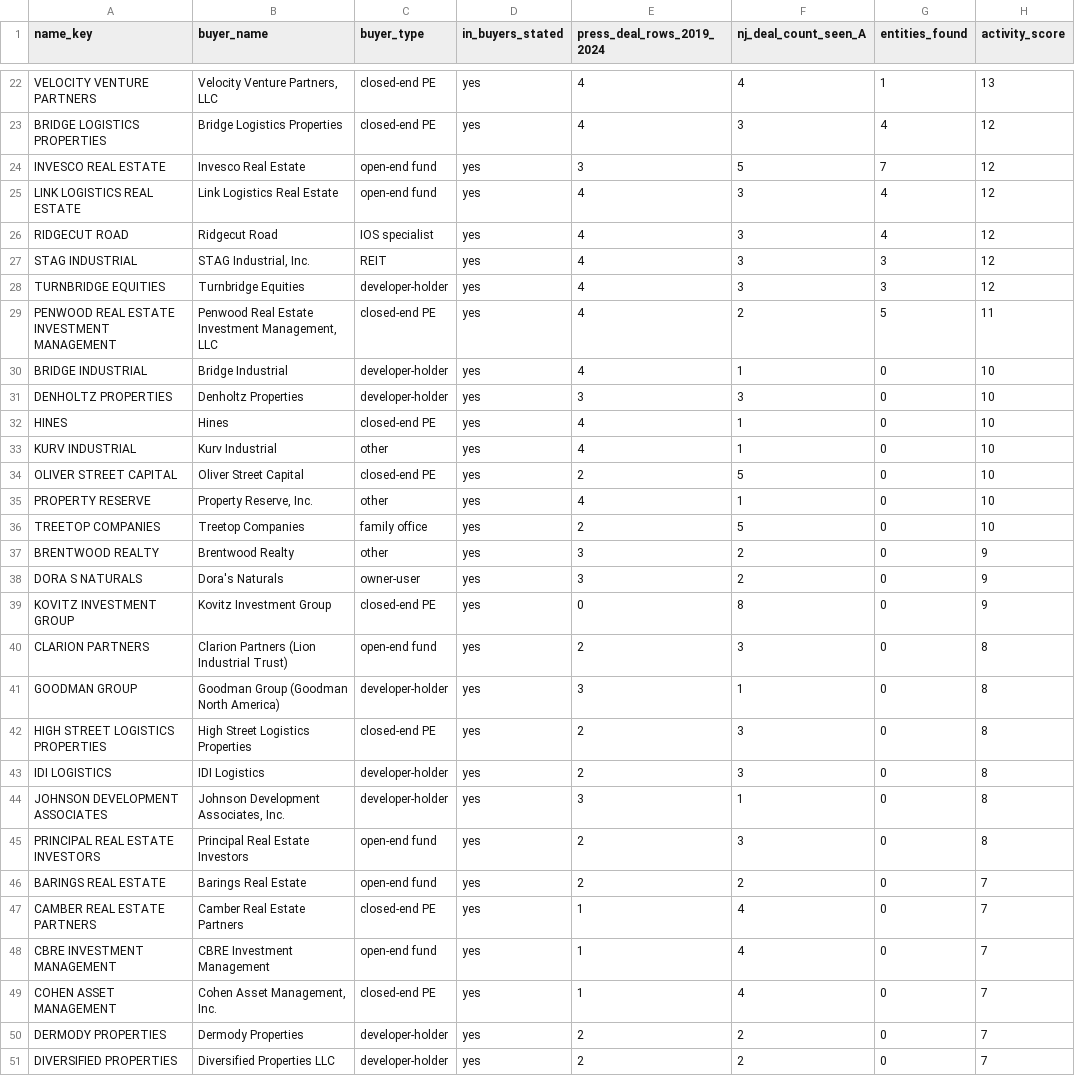
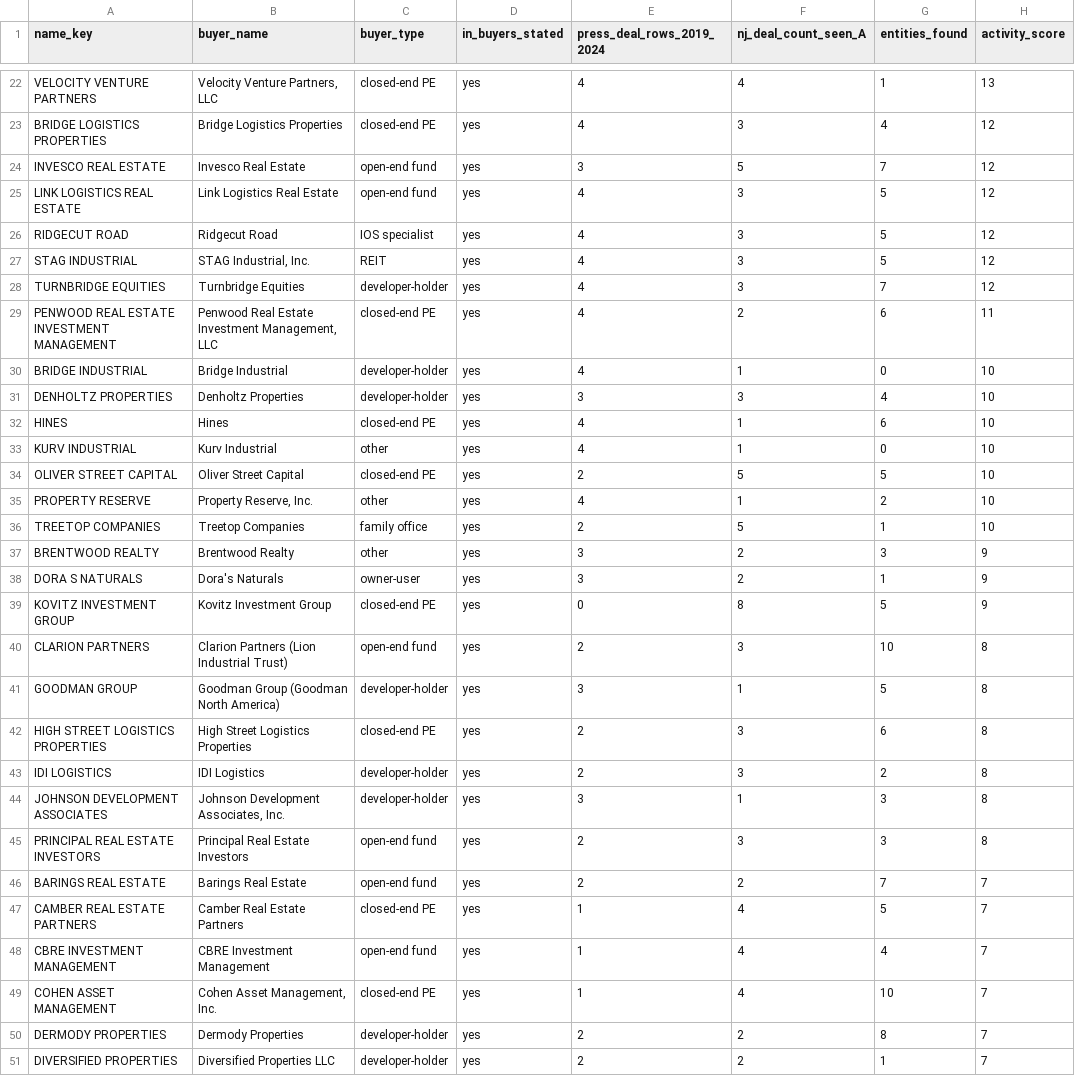
Before and after one commit to yitzija-sketch/cladue, a CSV file: buyers_research/buyer_activity_rank.csv, drawn as a sheet; only a part is shown, gaps mark what is left out; the diff covers the shown part only.

```diff
--- a/buyers_research/buyer_activity_rank.csv
+++ b/buyers_research/buyer_activity_rank.csv
@@ -24,28 +24,28 @@ BRIDGE LOGISTICS PROPERTIES,Bridge Logistics Properties,closed-end PE,yes,4,3,4,
 INVESCO REAL ESTATE,Invesco Real Estate,open-end fund,yes,3,5,7,12
-LINK LOGISTICS REAL ESTATE,Link Logistics Real Estate,open-end fund,yes,4,3,4,12
-RIDGECUT ROAD,Ridgecut Road,IOS specialist,yes,4,3,4,12
-STAG INDUSTRIAL,"STAG Industrial, Inc.",REIT,yes,4,3,3,12
-TURNBRIDGE EQUITIES,Turnbridge Equities,developer-holder,yes,4,3,3,12
-PENWOOD REAL ESTATE INVESTMENT MANAGEMENT,"Penwood Real Estate Investment Management, LLC",closed-end PE,yes,4,2,5,11
+LINK LOGISTICS REAL ESTATE,Link Logistics Real Estate,open-end fund,yes,4,3,5,12
+RIDGECUT ROAD,Ridgecut Road,IOS specialist,yes,4,3,5,12
+STAG INDUSTRIAL,"STAG Industrial, Inc.",REIT,yes,4,3,5,12
+TURNBRIDGE EQUITIES,Turnbridge Equities,developer-holder,yes,4,3,7,12
+PENWOOD REAL ESTATE INVESTMENT MANAGEMENT,"Penwood Real Estate Investment Management, LLC",closed-end PE,yes,4,2,6,11
 BRIDGE INDUSTRIAL,Bridge Industrial,developer-holder,yes,4,1,0,10
-DENHOLTZ PROPERTIES,Denholtz Properties,developer-holder,yes,3,3,0,10
-HINES,Hines,closed-end PE,yes,4,1,0,10
+DENHOLTZ PROPERTIES,Denholtz Properties,developer-holder,yes,3,3,4,10
+HINES,Hines,closed-end PE,yes,4,1,6,10
 KURV INDUSTRIAL,Kurv Industrial,other,yes,4,1,0,10
-OLIVER STREET CAPITAL,Oliver Street Capital,closed-end PE,yes,2,5,0,10
-PROPERTY RESERVE,"Property Reserve, Inc.",other,yes,4,1,0,10
-TREETOP COMPANIES,Treetop Companies,family office,yes,2,5,0,10
-BRENTWOOD REALTY,Brentwood Realty,other,yes,3,2,0,9
-DORA S NATURALS,Dora's Naturals,owner-user,yes,3,2,0,9
-KOVITZ INVESTMENT GROUP,Kovitz Investment Group,closed-end PE,yes,0,8,0,9
-CLARION PARTNERS,Clarion Partners (Lion Industrial Trust),open-end fund,yes,2,3,0,8
-GOODMAN GROUP,Goodman Group (Goodman North America),developer-holder,yes,3,1,0,8
-HIGH STREET LOGISTICS PROPERTIES,High Street Logistics Properties,closed-end PE,yes,2,3,0,8
-IDI LOGISTICS,IDI Logistics,developer-holder,yes,2,3,0,8
-JOHNSON DEVELOPMENT ASSOCIATES,"Johnson Development Associates, Inc.",developer-holder,yes,3,1,0,8
-PRINCIPAL REAL ESTATE INVESTORS,Principal Real Estate Investors,open-end fund,yes,2,3,0,8
-BARINGS REAL ESTATE,Barings Real Estate,open-end fund,yes,2,2,0,7
-CAMBER REAL ESTATE PARTNERS,Camber Real Estate Partners,closed-end PE,yes,1,4,0,7
-CBRE INVESTMENT MANAGEMENT,CBRE Investment Management,open-end fund,yes,1,4,0,7
-COHEN ASSET MANAGEMENT,"Cohen Asset Management, Inc.",closed-end PE,yes,1,4,0,7
-DERMODY PROPERTIES,Dermody Properties,developer-holder,yes,2,2,0,7
-DIVERSIFIED PROPERTIES,Diversified Properties LLC,developer-holder,yes,2,2,0,7
+OLIVER STREET CAPITAL,Oliver Street Capital,closed-end PE,yes,2,5,5,10
+PROPERTY RESERVE,"Property Reserve, Inc.",other,yes,4,1,2,10
+TREETOP COMPANIES,Treetop Companies,family office,yes,2,5,1,10
+BRENTWOOD REALTY,Brentwood Realty,other,yes,3,2,3,9
+DORA S NATURALS,Dora's Naturals,owner-user,yes,3,2,1,9
+KOVITZ INVESTMENT GROUP,Kovitz Investment Group,closed-end PE,yes,0,8,5,9
+CLARION PARTNERS,Clarion Partners (Lion Industrial Trust),open-end fund,yes,2,3,10,8
+GOODMAN GROUP,Goodman Group (Goodman North America),developer-holder,yes,3,1,5,8
+HIGH STREET LOGISTICS PROPERTIES,High Street Logistics Properties,closed-end PE,yes,2,3,6,8
+IDI LOGISTICS,IDI Logistics,developer-holder,yes,2,3,2,8
+JOHNSON DEVELOPMENT ASSOCIATES,"Johnson Development Associates, Inc.",developer-holder,yes,3,1,3,8
+PRINCIPAL REAL ESTATE INVESTORS,Principal Real Estate Investors,open-end fund,yes,2,3,3,8
+BARINGS REAL ESTATE,Barings Real Estate,open-end fund,yes,2,2,7,7
+CAMBER REAL ESTATE PARTNERS,Camber Real Estate Partners,closed-end PE,yes,1,4,5,7
+CBRE INVESTMENT MANAGEMENT,CBRE Investment Management,open-end fund,yes,1,4,4,7
+COHEN ASSET MANAGEMENT,"Cohen Asset Management, Inc.",closed-end PE,yes,1,4,10,7
+DERMODY PROPERTIES,Dermody Properties,developer-holder,yes,2,2,8,7
+DIVERSIFIED PROPERTIES,Diversified Properties LLC,developer-holder,yes,2,2,1,7
```
Also changed, not shown: 10 edited cells elsewhere in this file, 5 other files.
